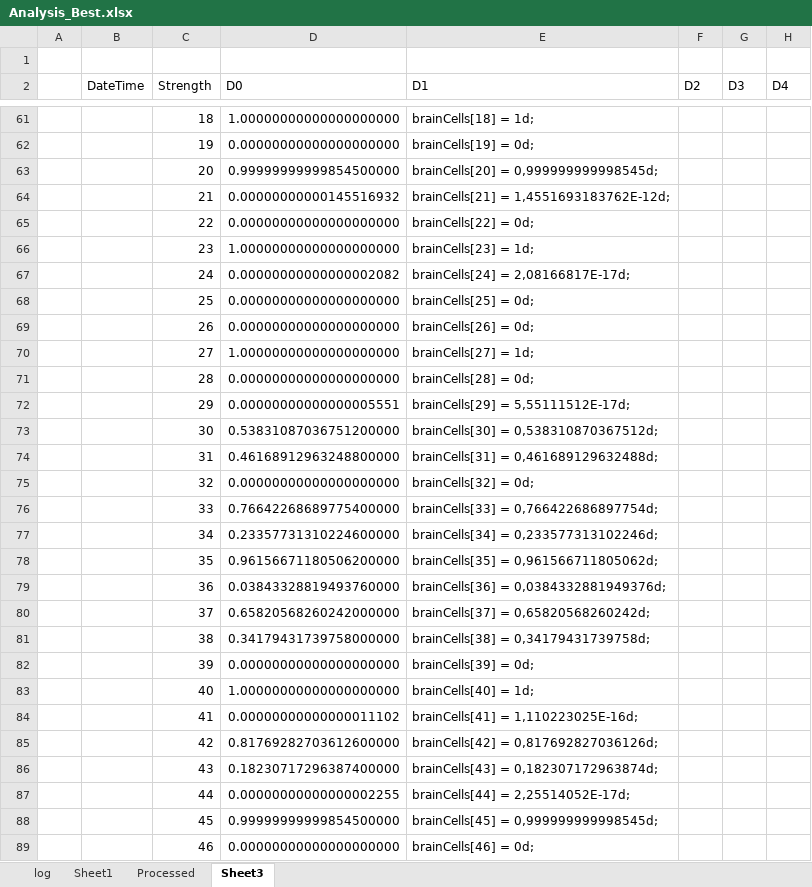
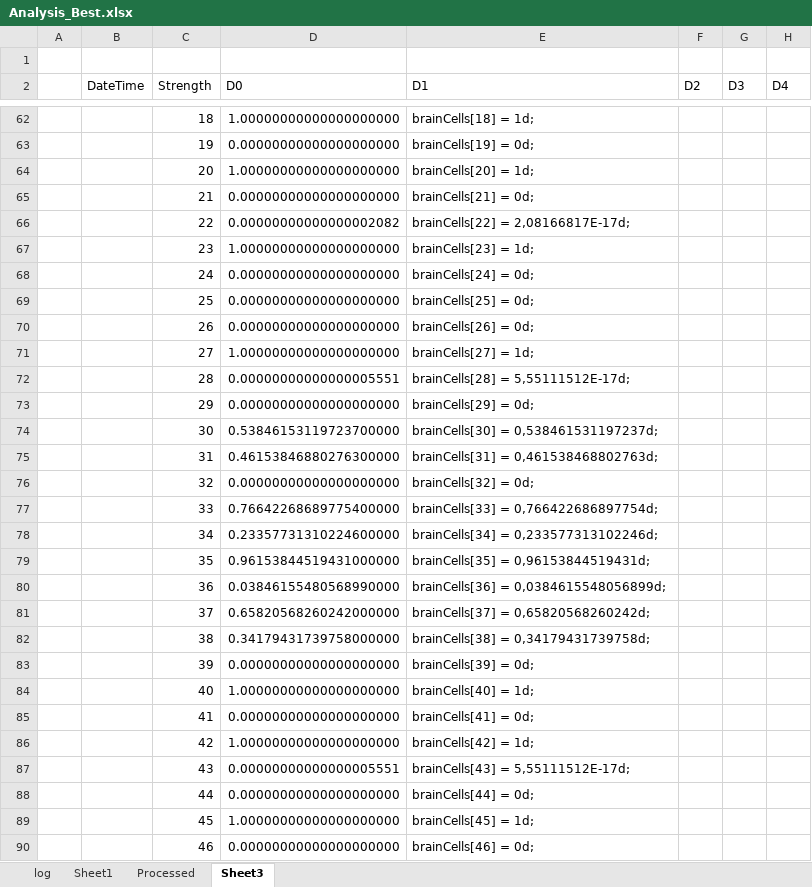
Before and after one commit to ramunas-2/Pirmas-Blynas, an Excel workbook: Probability/Analysis_Best.xlsx, sheet Sheet3, drawn as a sheet; only a part is shown, gaps mark what is left out; values as stored, in another font and other column widths than the file's, no borders; conditional formats not drawn; addresses are those after the commit; the diff covers the shown part only; the diff names each change by its address in the sheet, - before the commit and + after, or states it on an @@ line.

```diff
--- a/Probability/Analysis_Best.xlsx (sheet Sheet3)
+++ b/Probability/Analysis_Best.xlsx (sheet Sheet3)
-D64 (D0): 0.99999999999854500000
+D64 (D0): 1.00000000000000000000
-E64 (D1): brainCells[20] = 0,999999999998545d;
+E64 (D1): brainCells[20] = 1d;
-D65 (D0): 0.00000000000145516932
+D65 (D0): 0.00000000000000000000
-E65 (D1): brainCells[21] = 1,4551693183762E-12d;
+E65 (D1): brainCells[21] = 0d;
-D66 (D0): 0.00000000000000000000
+D66 (D0): 0.00000000000000002082
-E66 (D1): brainCells[22] = 0d;
+E66 (D1): brainCells[22] = 2,08166817E-17d;
-D68 (D0): 0.00000000000000002082
+D68 (D0): 0.00000000000000000000
-E68 (D1): brainCells[24] = 2,08166817E-17d;
+E68 (D1): brainCells[24] = 0d;
-D72 (D0): 0.00000000000000000000
+D72 (D0): 0.00000000000000005551
-E72 (D1): brainCells[28] = 0d;
+E72 (D1): brainCells[28] = 5,55111512E-17d;
-D73 (D0): 0.00000000000000005551
+D73 (D0): 0.00000000000000000000
-E73 (D1): brainCells[29] = 5,55111512E-17d;
+E73 (D1): brainCells[29] = 0d;
-D74 (D0): 0.53831087036751200000
+D74 (D0): 0.53846153119723700000
-E74 (D1): brainCells[30] = 0,538310870367512d;
+E74 (D1): brainCells[30] = 0,538461531197237d;
-D75 (D0): 0.46168912963248800000
+D75 (D0): 0.46153846880276300000
-E75 (D1): brainCells[31] = 0,461689129632488d;
+E75 (D1): brainCells[31] = 0,461538468802763d;
-D79 (D0): 0.96156671180506200000
+D79 (D0): 0.96153844519431000000
-E79 (D1): brainCells[35] = 0,961566711805062d;
+E79 (D1): brainCells[35] = 0,96153844519431d;
-D80 (D0): 0.03843328819493760000
+D80 (D0): 0.03846155480568990000
-E80 (D1): brainCells[36] = 0,0384332881949376d;
+E80 (D1): brainCells[36] = 0,0384615548056899d;
-D85 (D0): 0.00000000000000011102
+D85 (D0): 0.00000000000000000000
-E85 (D1): brainCells[41] = 1,110223025E-16d;
+E85 (D1): brainCells[41] = 0d;
-D86 (D0): 0.81769282703612600000
+D86 (D0): 1.00000000000000000000
-E86 (D1): brainCells[42] = 0,817692827036126d;
+E86 (D1): brainCells[42] = 1d;
-D87 (D0): 0.18230717296387400000
+D87 (D0): 0.00000000000000005551
-E87 (D1): brainCells[43] = 0,182307172963874d;
+E87 (D1): brainCells[43] = 5,55111512E-17d;
-D88 (D0): 0.00000000000000002255
+D88 (D0): 0.00000000000000000000
-E88 (D1): brainCells[44] = 2,25514052E-17d;
+E88 (D1): brainCells[44] = 0d;
-D89 (D0): 0.99999999999854500000
+D89 (D0): 1.00000000000000000000
-E89 (D1): brainCells[45] = 0,999999999998545d;
+E89 (D1): brainCells[45] = 1d;
```
Also changed, not shown: 1 added row and 39 edited cells elsewhere in this sheet, formulas that keep their value, 3 other files.
